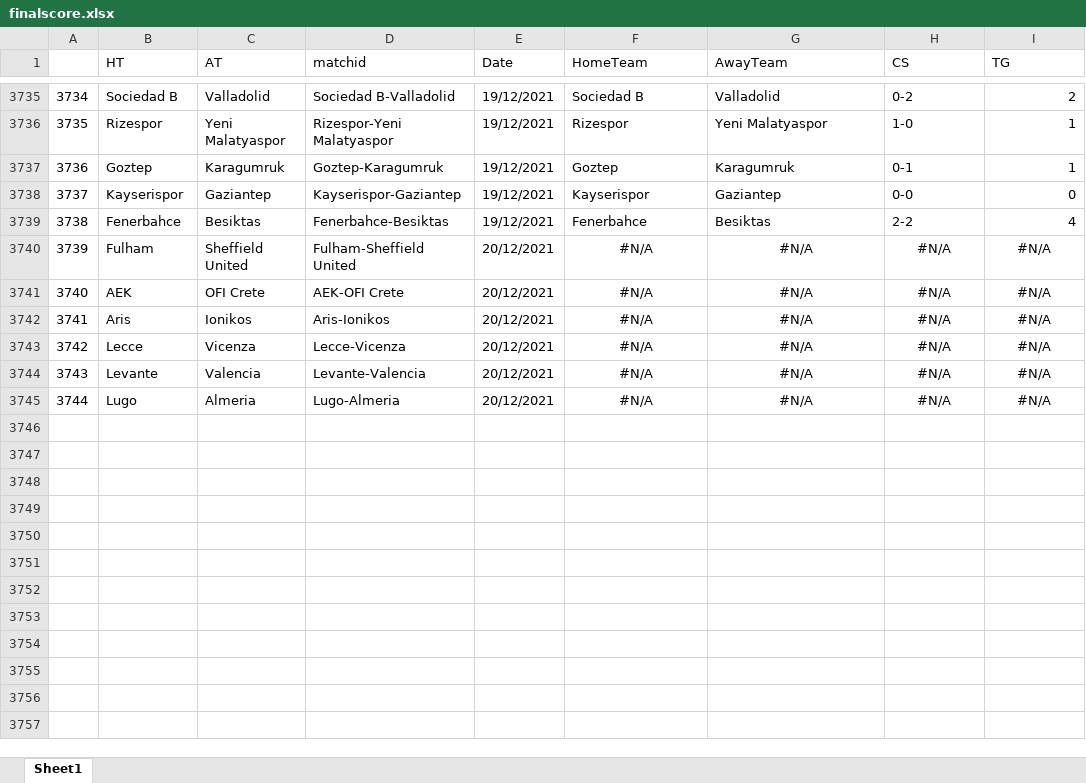
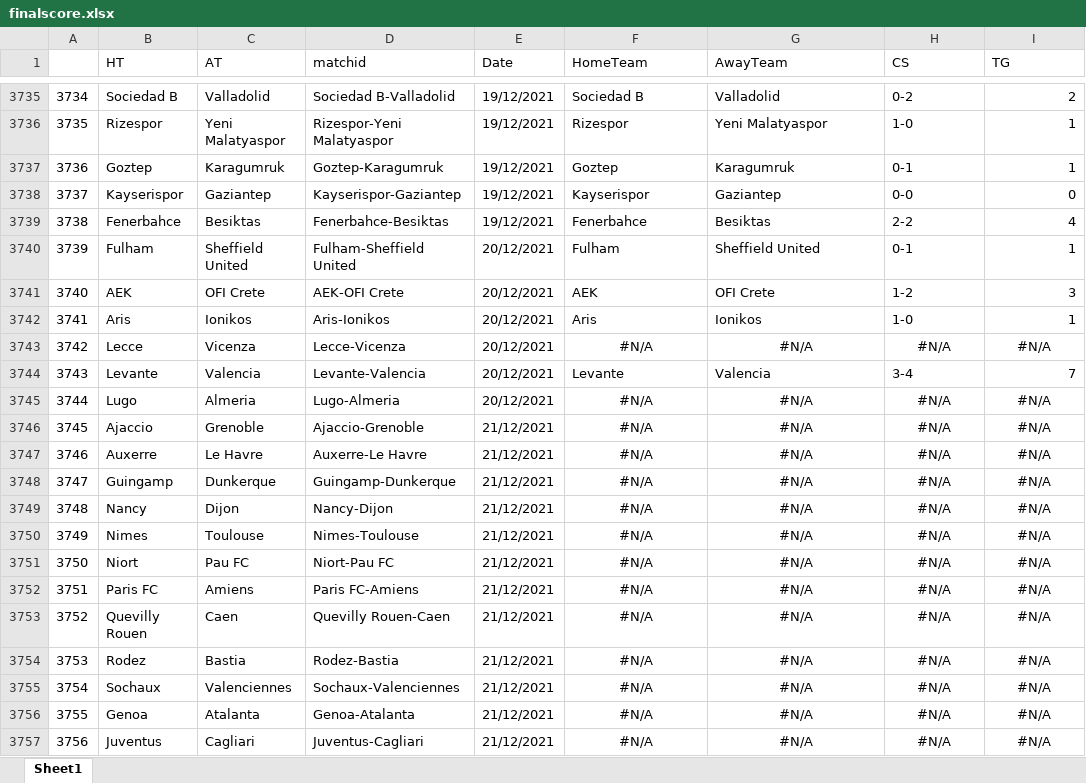
Before and after one commit to gitboyzorro5/Rsoccer, an Excel workbook: finalscore.xlsx, sheet Sheet1, drawn as a sheet; only a part is shown, gaps mark what is left out; values as stored, in another font and other column widths than the file's, no borders; the diff covers the shown part only; the diff names each change by its address in the sheet, - before the commit and + after, or states it on an @@ line.

```diff
--- a/finalscore.xlsx (sheet Sheet1)
+++ b/finalscore.xlsx (sheet Sheet1)
-F3740 (HomeTeam): #N/A
+F3740 (HomeTeam): Fulham
-F3740:H3742 alignment: center
+F3740:H3742 alignment: left
-G3740 (AwayTeam): #N/A
+G3740 (AwayTeam): Sheffield United
-H3740 (CS): #N/A
+H3740 (CS): 0-1
-I3740 (TG): #N/A
+I3740 (TG): 1
-I3740:I3742 alignment: center
+I3740:I3742 alignment: right
-F3741 (HomeTeam): #N/A
+F3741 (HomeTeam): AEK
-G3741 (AwayTeam): #N/A
+G3741 (AwayTeam): OFI Crete
-H3741 (CS): #N/A
+H3741 (CS): 1-2
-I3741 (TG): #N/A
+I3741 (TG): 3
-F3742 (HomeTeam): #N/A
+F3742 (HomeTeam): Aris
-G3742 (AwayTeam): #N/A
+G3742 (AwayTeam): Ionikos
-H3742 (CS): #N/A
+H3742 (CS): 1-0
-I3742 (TG): #N/A
+I3742 (TG): 1
-F3744 (HomeTeam): #N/A
+F3744 (HomeTeam): Levante
-F3744:H3744 alignment: center
+F3744:H3744 alignment: left
-G3744 (AwayTeam): #N/A
+G3744 (AwayTeam): Valencia
-H3744 (CS): #N/A
+H3744 (CS): 3-4
-I3744 (TG): #N/A
+I3744 (TG): 7
-I3744 alignment: center
+I3744 alignment: right
+row 3746: 3745 | Ajaccio | Grenoble | Ajaccio-Grenoble | 21/12/2021 | #N/A | #N/A | #N/A | #N/A
+row 3747: 3746 | Auxerre | Le Havre | Auxerre-Le Havre | 21/12/2021 | #N/A | #N/A | #N/A | #N/A
+row 3748: 3747 | Guingamp | Dunkerque | Guingamp-Dunkerque | 21/12/2021 | #N/A | #N/A | #N/A | #N/A
+row 3749: 3748 | Nancy | Dijon | Nancy-Dijon | 21/12/2021 | #N/A | #N/A | #N/A | #N/A
+row 3750: 3749 | Nimes | Toulouse | Nimes-Toulouse | 21/12/2021 | #N/A | #N/A | #N/A | #N/A
+row 3751: 3750 | Niort | Pau FC | Niort-Pau FC | 21/12/2021 | #N/A | #N/A | #N/A | #N/A
+row 3752: 3751 | Paris FC | Amiens | Paris FC-Amiens | 21/12/2021 | #N/A | #N/A | #N/A | #N/A
+row 3753: 3752 | Quevilly Rouen | Caen | Quevilly Rouen-Caen | 21/12/2021 | #N/A | #N/A | #N/A | #N/A
+row 3754: 3753 | Rodez | Bastia | Rodez-Bastia | 21/12/2021 | #N/A | #N/A | #N/A | #N/A
+row 3755: 3754 | Sochaux | Valenciennes | Sochaux-Valenciennes | 21/12/2021 | #N/A | #N/A | #N/A | #N/A
+row 3756: 3755 | Genoa | Atalanta | Genoa-Atalanta | 21/12/2021 | #N/A | #N/A | #N/A | #N/A
+row 3757: 3756 | Juventus | Cagliari | Juventus-Cagliari | 21/12/2021 | #N/A | #N/A | #N/A | #N/A
```
Also changed, not shown: 46 added rows elsewhere in this sheet, Divisions/E1.xlsx, Divisions/E2.xlsx, 38 other files.
